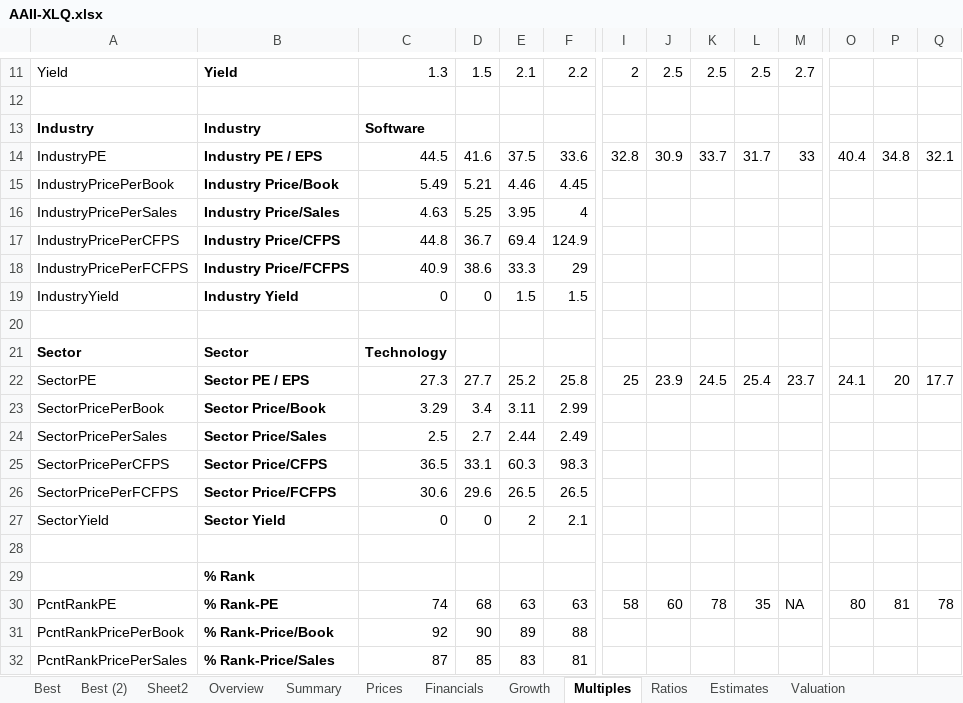
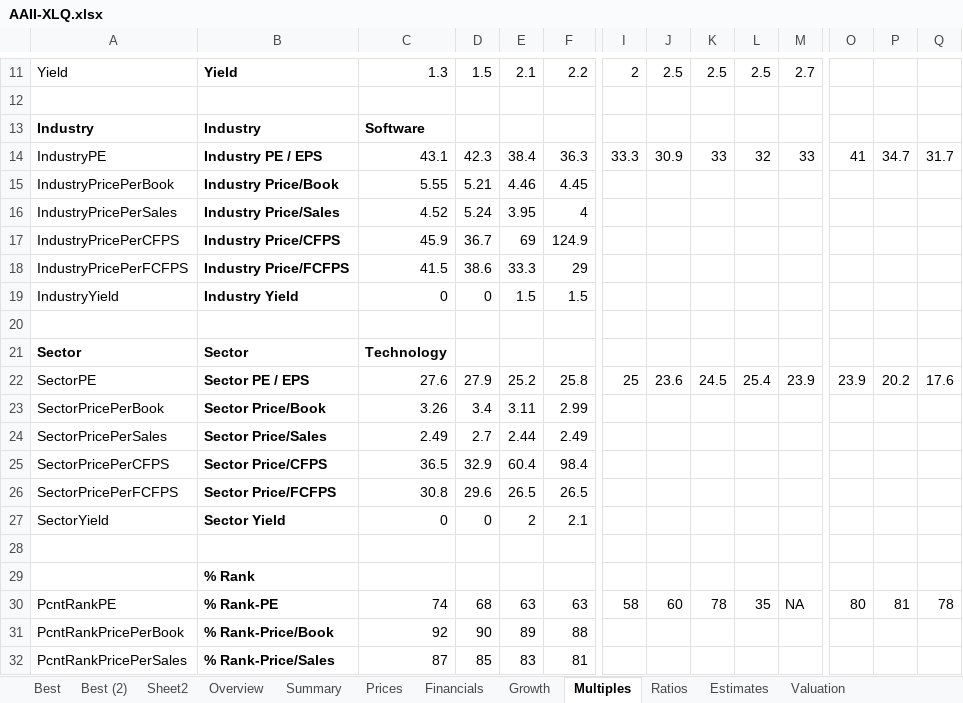
Before and after one commit to AJAskey/PTV-Parser, an Excel workbook: excel/AAII-XLQ.xlsx, sheet Multiples, drawn as a sheet; only a part is shown, gaps mark what is left out; values as stored, in another font and other column widths than the file's, no borders; the diff covers the shown part only; the diff names each change by its address in the sheet, - before the commit and + after, or states it on an @@ line.

```diff
--- a/excel/AAII-XLQ.xlsx (sheet Multiples)
+++ b/excel/AAII-XLQ.xlsx (sheet Multiples)
-C14: 44.5
+C14: 43.1
-D14: 41.6
+D14: 42.3
-E14: 37.5
+E14: 38.4
-F14: 33.6
+F14: 36.3
-I14: 32.8
+I14: 33.3
-K14: 33.7
+K14: 33
-L14: 31.7
+L14: 32
-O14: 40.4
+O14: 41
-P14: 34.8
+P14: 34.7
-Q14: 32.1
+Q14: 31.7
-C15: 5.49
+C15: 5.55
-C16: 4.63
+C16: 4.52
-D16: 5.25
+D16: 5.24
-C17: 44.8
+C17: 45.9
-E17: 69.4
+E17: 69
-C18: 40.9
+C18: 41.5
-C22: 27.3
+C22: 27.6
-D22: 27.7
+D22: 27.9
-J22: 23.9
+J22: 23.6
-M22: 23.7
+M22: 23.9
-O22: 24.1
+O22: 23.9
-P22: 20
+P22: 20.2
-Q22: 17.7
+Q22: 17.6
-C23: 3.29
+C23: 3.26
-C24: 2.5
+C24: 2.49
-D25: 33.1
+D25: 32.9
-E25: 60.3
+E25: 60.4
-F25: 98.3
+F25: 98.4
-C26: 30.6
+C26: 30.8
```
Also changed, not shown: 7 edited cells elsewhere in this sheet, sheet Ratios, sheet Sheet2, sheet Overview, sheet Estimates, sheet Growth, sheet Valuation, 1 more sheet, excel/Breadth-Calcs.xlsx, excel/SPX-Quarter-EARNINGS.xlsx, 1 other file.
